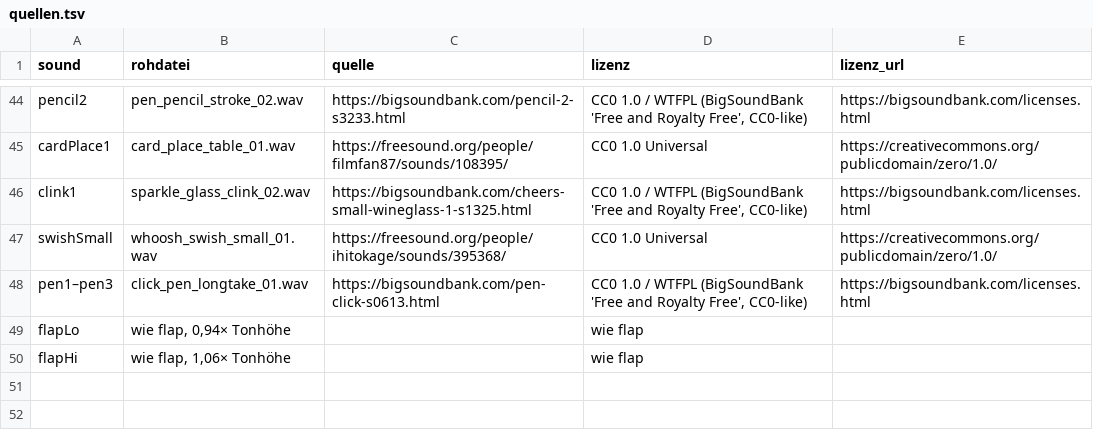
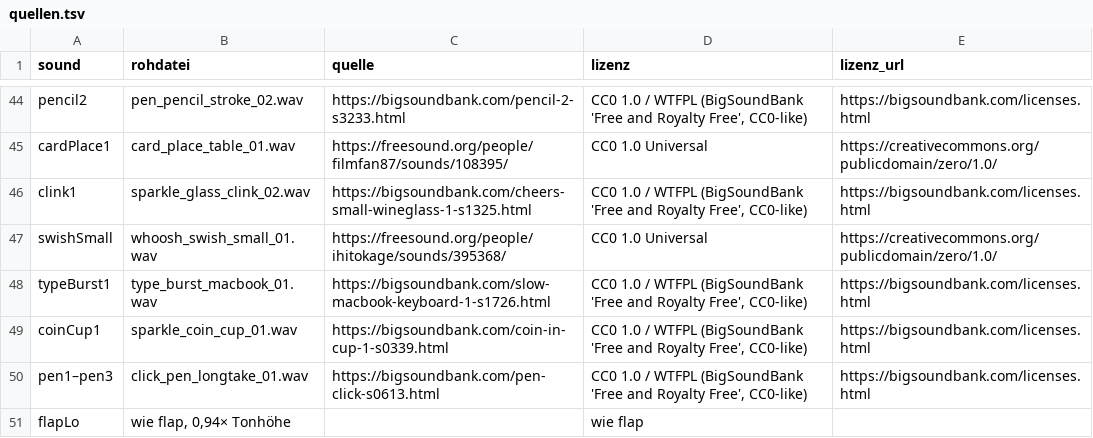
Before and after one commit to JasperKallfelz/shortform-edit-kit, a TSV file: sfx-kit/quellen.tsv, drawn as a sheet; only a part is shown, gaps mark what is left out; the shorter side is filled out with more unchanged rows; the diff names each change by its address in the sheet, - before the commit and + after, or states it on an @@ line.

Commit message:
Kurzvideo-Erfahrungen vom 08.10.: Skript, Stimme, Raumklänge, Bildbausteine, Formate; zwei neue Sounds
- docs/kurzvideo-erfahrungen-2026-10.md: Skript vor Schnitt, Aufnahme in ganzen Stücken, Pausen kürzen und neu ausrichten, Stimme in drei Runden (mit Messweg je Frequenzband), Geräusche nach Gehör (was durchfiel), Raumklänge und thematische Einzelgeräusche, Bild-Bausteine als geprüfte Code-Ausschnitte, Formate kleiner Konten mit Grenzen der Auswertung, Zusammenarbeit mehrerer Agenten
- sfx-kit: typeBurst1 (Tippen) und coinCup1 (Münze) aus den Kandidaten aufbereitet (prepare_sfx.py, catalogue.json, quellen.tsv, remotion/sfx.tsx), von sync_remotion.py auch ins Beispielprojekt übernommen; 53 statt 51 Sounds
- README, AGENTS, sfx-kit/README, edit-tools/README: Dokument verlinkt, Zahlen angepasst, Hinweis auf durchgefallene Auslöser-Übergänge und Klappen-Folgen

```diff
--- a/sfx-kit/quellen.tsv
+++ b/sfx-kit/quellen.tsv
+row 48: typeBurst1 | type_burst_macbook_01.wav | https://bigsoundbank.com/slow-macbook-keyboard-1-s1726.html | CC0 1.0 / WTFPL (BigSoundBank 'Free and Royalty Free', CC0-like) | https://bigsoundbank.com/licenses.html
+row 49: coinCup1 | sparkle_coin_cup_01.wav | https://bigsoundbank.com/coin-in-cup-1-s0339.html | CC0 1.0 / WTFPL (BigSoundBank 'Free and Royalty Free', CC0-like) | https://bigsoundbank.com/licenses.html
```
Also changed, not shown: 14 other files.
